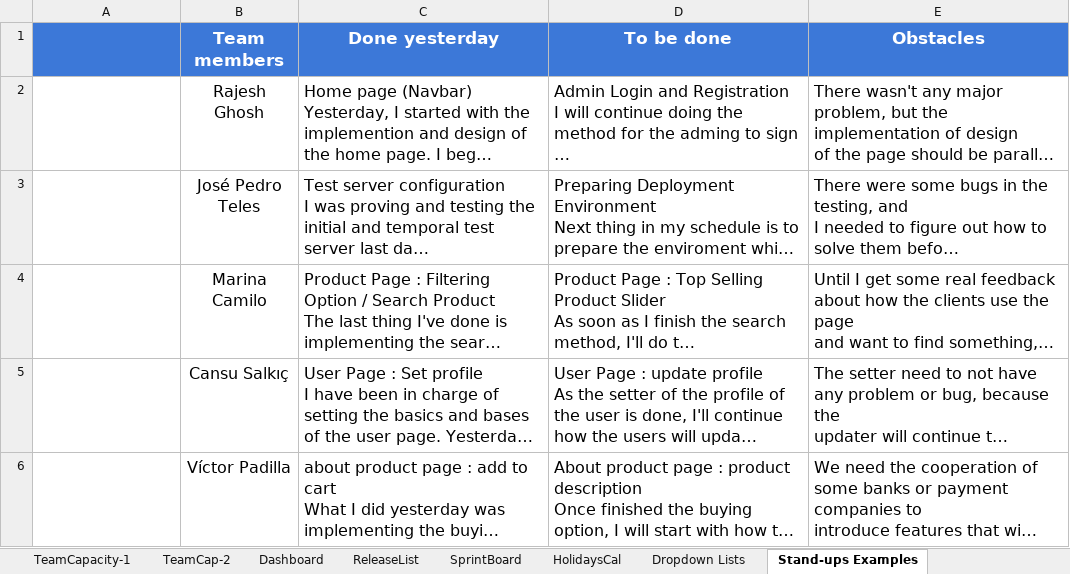
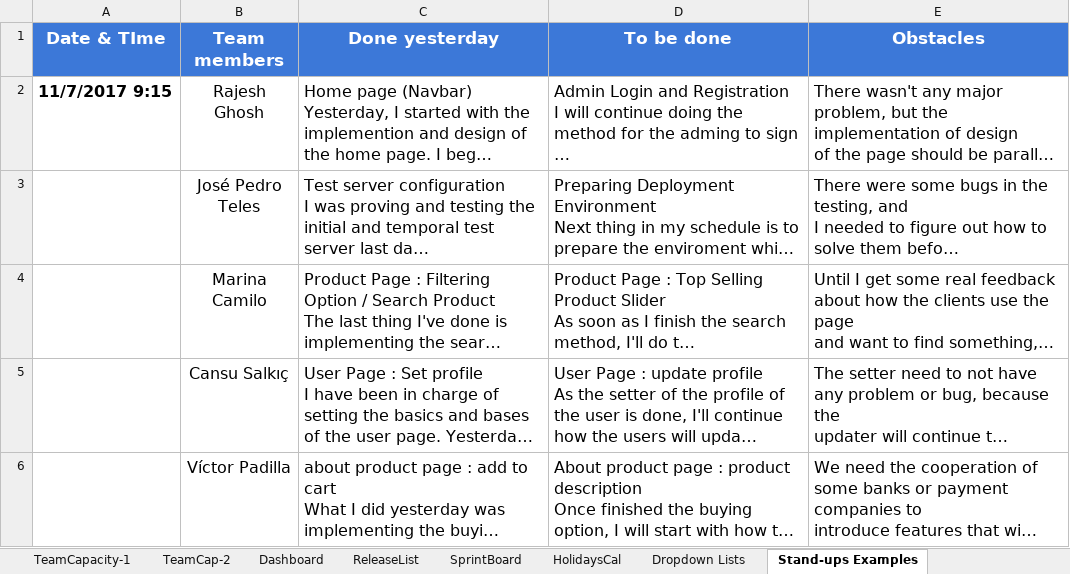
Before and after one commit to RajeshPerro/IT-ProjectManagement, an Excel workbook: E-Commerce-Dev.xlsx, sheet Stand-ups Examples, drawn as a sheet; long unchanged cells end in …; values as stored, in another font and other column widths than the file's, no borders; charts and pictures not drawn; the diff names each change by its address in the sheet, - before the commit and + after, or states it on an @@ line.

Commit message:
edit the standUp and planning

```diff
--- a/E-Commerce-Dev.xlsx (sheet Stand-ups Examples)
+++ b/E-Commerce-Dev.xlsx (sheet Stand-ups Examples)
-A1: (empty)
+A1: Date & TIme
-A2 (Date & TIme): (empty)
+A2 (Date & TIme): 11/7/2017 9:15
```
Also changed, not shown: charts or pictures, 1 other file.
